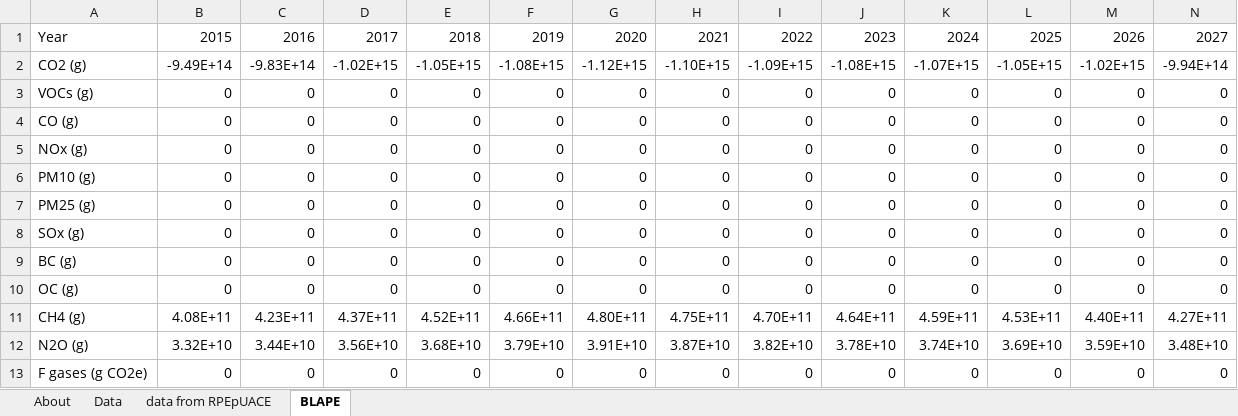
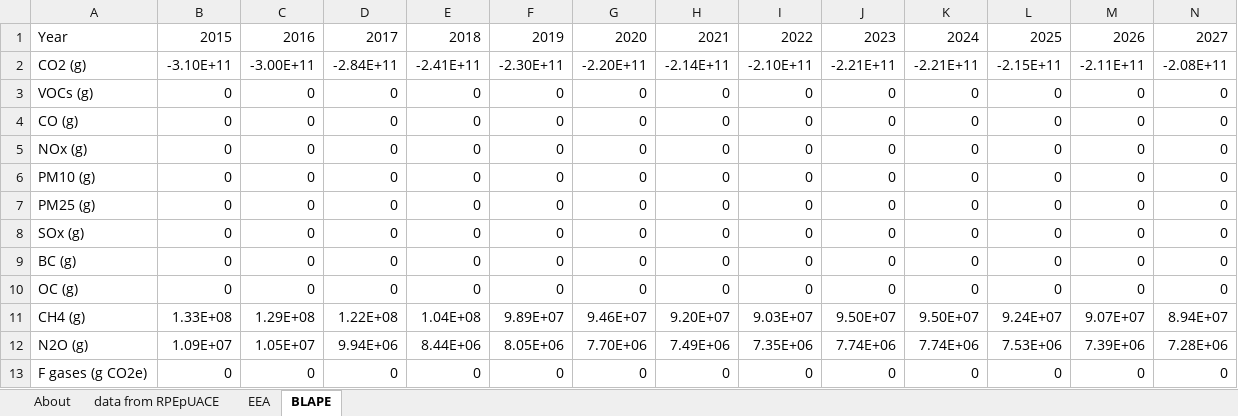
Before and after one commit to EnergyInnovation/eps-eu, an Excel workbook: InputData/land/BLAPE/BAU LULUCF Anthro Pollutant Emis.xlsx, sheet BLAPE, drawn as a sheet; only a part is shown; values as stored, in another font and other column widths than the file's, no borders; removed rows and columns are numbered as before the commit, all else as after; rows hold the shown columns only; the diff names each change by its address in the sheet, - before the commit and + after, or states it on an @@ line.

Commit message:
Integrate Agora data for hydgn/BHPSbP, io-model/WMITR, and land/BLAPE

```diff
--- a/InputData/land/BLAPE/BAU LULUCF Anthro Pollutant Emis.xlsx (sheet BLAPE)
+++ b/InputData/land/BLAPE/BAU LULUCF Anthro Pollutant Emis.xlsx (sheet BLAPE)
-sheet tab: Data
+sheet tab: EEA
-row 2: CO2 (g) | -9.49E+14 | -9.83E+14 | -1.02E+15 | -1.05E+15 | -1.08E+15 | -1.12E+15 | -1.10E+15 | -1.09E+15 | -1.08E+15 | -1.07E+15 | -1.05E+15 | -1.02E+15 | -9.94E+14
+row 2: CO2 (g) | -3.10E+11 | -3.00E+11 | -2.84E+11 | -2.41E+11 | -2.30E+11 | -2.20E+11 | -2.14E+11 | -2.10E+11 | -2.21E+11 | -2.21E+11 | -2.15E+11 | -2.11E+11 | -2.08E+11
-row 11: CH4 (g) | 4.08E+11 | 4.23E+11 | 4.37E+11 | 4.52E+11 | 4.66E+11 | 4.80E+11 | 4.75E+11 | 4.70E+11 | 4.64E+11 | 4.59E+11 | 4.53E+11 | 4.40E+11 | 4.27E+11
-row 12: N2O (g) | 3.32E+10 | 3.44E+10 | 3.56E+10 | 3.68E+10 | 3.79E+10 | 3.91E+10 | 3.87E+10 | 3.82E+10 | 3.78E+10 | 3.74E+10 | 3.69E+10 | 3.59E+10 | 3.48E+10
+row 11: CH4 (g) | 1.33E+08 | 1.29E+08 | 1.22E+08 | 1.04E+08 | 9.89E+07 | 9.46E+07 | 9.20E+07 | 9.03E+07 | 9.50E+07 | 9.50E+07 | 9.24E+07 | 9.07E+07 | 8.94E+07
+row 12: N2O (g) | 1.09E+07 | 1.05E+07 | 9.94E+06 | 8.44E+06 | 8.05E+06 | 7.70E+06 | 7.49E+06 | 7.35E+06 | 7.74E+06 | 7.74E+06 | 7.53E+06 | 7.39E+06 | 7.28E+06
```
Also changed, not shown: sheet About, InputData/hydgn/BHPSbP/BAU Hydrogen Production Shr by Pathway.xlsx, InputData/io-model/WMITR/Worker Marg Income Tax Rate.xlsx, 2 other files.
